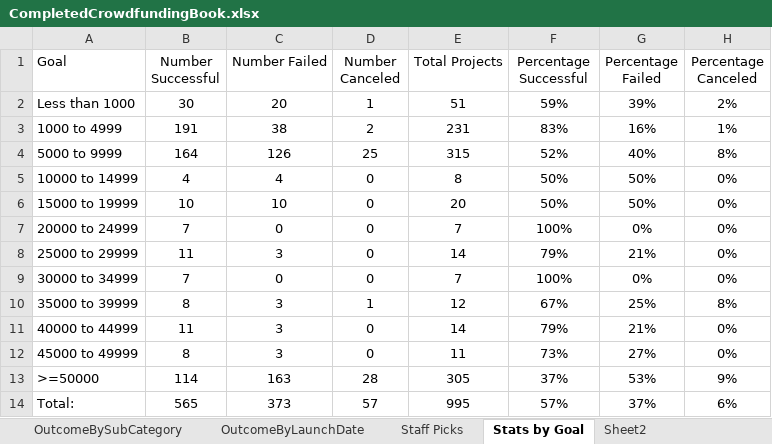
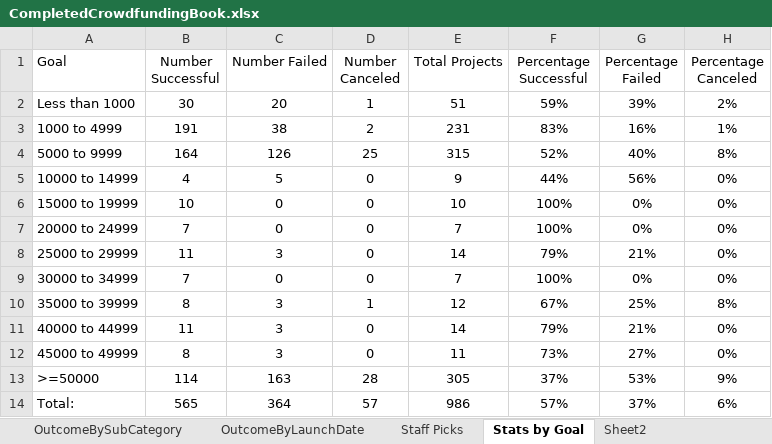
Before and after one commit to KetzaMeradin/Excel-Challenge, an Excel workbook: CompletedCrowdfundingBook.xlsx, sheet Stats by Goal, drawn as a sheet; values as stored, in another font and other column widths than the file's, no borders; charts and pictures not drawn; the diff names each change by its address in the sheet, - before the commit and + after, or states it on an @@ line.

Commit message:
Add files via upload
Changed cells C5 and C6 on the Stats by Goal tab

```diff
--- a/CompletedCrowdfundingBook.xlsx (sheet Stats by Goal)
+++ b/CompletedCrowdfundingBook.xlsx (sheet Stats by Goal)
-C5 (Number Failed): 4
+C5 (Number Failed): 5
-E5 (Total Projects): 8
+E5 (Total Projects): 9
-F5 (Percentage Successful): 50%
+F5 (Percentage Successful): 44%
-G5 (Percentage Failed): 50%
+G5 (Percentage Failed): 56%
-C6 (Number Failed): 10
+C6 (Number Failed): 0
-E6 (Total Projects): 20
+E6 (Total Projects): 10
-F6 (Percentage Successful): 50%
+F6 (Percentage Successful): 100%
-G6 (Percentage Failed): 50%
+G6 (Percentage Failed): 0%
-C14 (Number Failed): 373
+C14 (Number Failed): 364
-E14 (Total Projects): 995
+E14 (Total Projects): 986
```
Also changed, not shown: charts or pictures.
